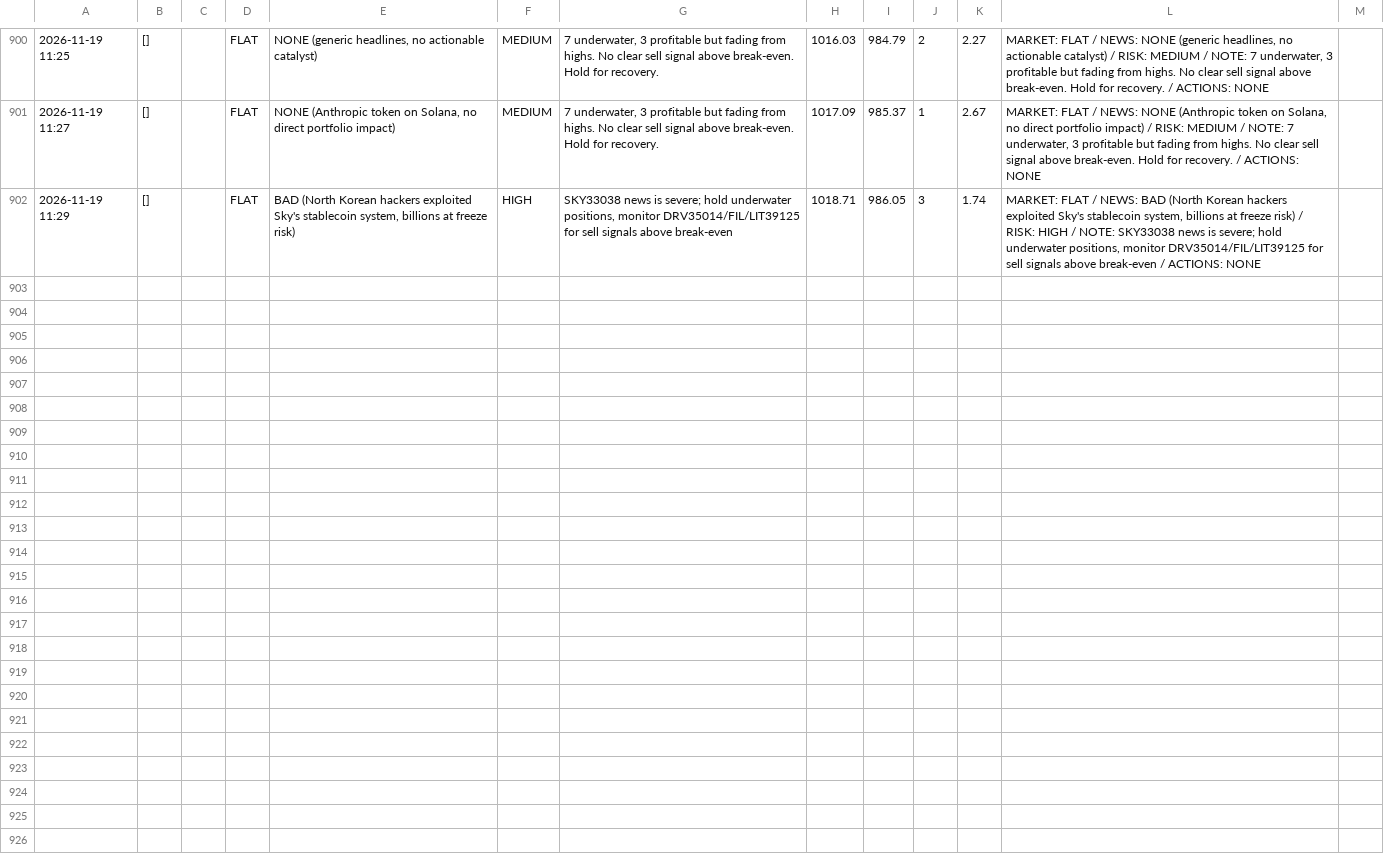
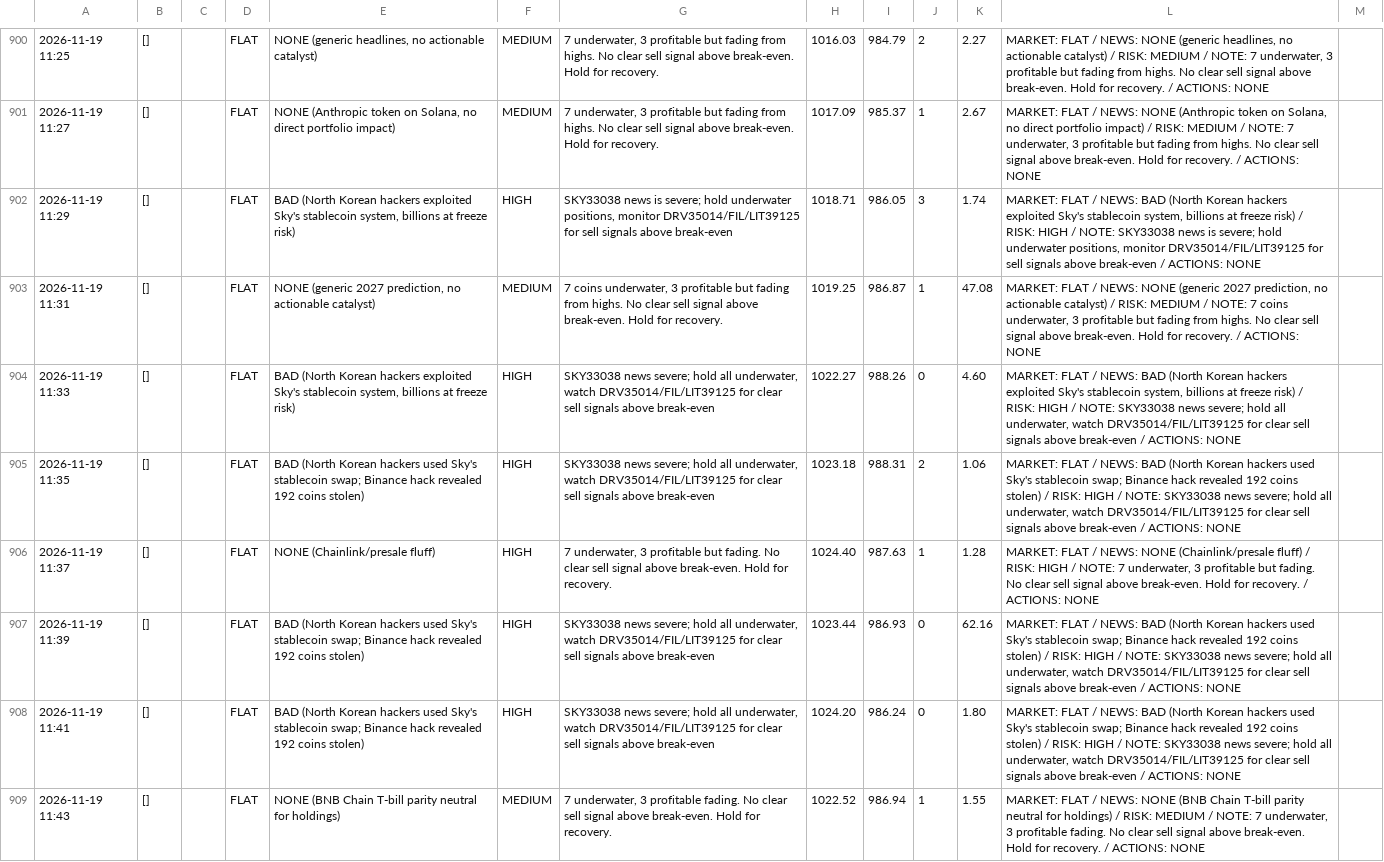
Before and after one commit to osofat100-cmyk/Machine-, a CSV file: crypto/answers_1m_every2_v4a_ultrafast.csv, drawn as a sheet; only a part is shown, gaps mark what is left out; the diff covers the shown part only; the diff names each change by its address in the sheet, - before the commit and + after, or states it on an @@ line.

```diff
--- a/crypto/answers_1m_every2_v4a_ultrafast.csv
+++ b/crypto/answers_1m_every2_v4a_ultrafast.csv
+row 903: 2026-11-19 11:31 | [] |  | FLAT | NONE (generic 2027 prediction, no actionable catalyst) | MEDIUM | 7 coins underwater, 3 profitable but fading from highs. No clear sell signal above break-even. Hold for recovery. | 1019.25 | 986.87 | 1 | 47.08 | MARKET: FLAT / NEWS: NONE (generic 2027 prediction, no actionable catalyst) / RISK: MEDIUM / NOTE: 7 coins underwater, 3 profitable but fading from highs. No clear sell signal above break-even. Hold for recovery. / ACTIONS: NONE
+row 904: 2026-11-19 11:33 | [] |  | FLAT | BAD (North Korean hackers exploited Sky's stablecoin system, billions at freeze risk) | HIGH | SKY33038 news severe; hold all underwater, watch DRV35014/FIL/LIT39125 for clear sell signals above break-even | 1022.27 | 988.26 | 0 | 4.60 | MARKET: FLAT / NEWS: BAD (North Korean hackers exploited Sky's stablecoin system, billions at freeze risk) / RISK: HIGH / NOTE: SKY33038 news severe; hold all underwater, watch DRV35014/FIL/LIT39125 for clear sell signals above break-even / ACTIONS: NONE
+row 905: 2026-11-19 11:35 | [] |  | FLAT | BAD (North Korean hackers used Sky's stablecoin swap; Binance hack revealed 192 coins stolen) | HIGH | SKY33038 news severe; hold all underwater, watch DRV35014/FIL/LIT39125 for clear sell signals above break-even | 1023.18 | 988.31 | 2 | 1.06 | MARKET: FLAT / NEWS: BAD (North Korean hackers used Sky's stablecoin swap; Binance hack revealed 192 coins stolen) / RISK: HIGH / NOTE: SKY33038 news severe; hold all underwater, watch DRV35014/FIL/LIT39125 for clear sell signals above break-even / ACTIONS: NONE
+row 906: 2026-11-19 11:37 | [] |  | FLAT | NONE (Chainlink/presale fluff) | HIGH | 7 underwater, 3 profitable but fading. No clear sell signal above break-even. Hold for recovery. | 1024.40 | 987.63 | 1 | 1.28 | MARKET: FLAT / NEWS: NONE (Chainlink/presale fluff) / RISK: HIGH / NOTE: 7 underwater, 3 profitable but fading. No clear sell signal above break-even. Hold for recovery. / ACTIONS: NONE
+row 907: 2026-11-19 11:39 | [] |  | FLAT | BAD (North Korean hackers used Sky's stablecoin swap; Binance hack revealed 192 coins stolen) | HIGH | SKY33038 news severe; hold all underwater, watch DRV35014/FIL/LIT39125 for clear sell signals above break-even | 1023.44 | 986.93 | 0 | 62.16 | MARKET: FLAT / NEWS: BAD (North Korean hackers used Sky's stablecoin swap; Binance hack revealed 192 coins stolen) / RISK: HIGH / NOTE: SKY33038 news severe; hold all underwater, watch DRV35014/FIL/LIT39125 for clear sell signals above break-even / ACTIONS: NONE
+row 908: 2026-11-19 11:41 | [] |  | FLAT | BAD (North Korean hackers used Sky's stablecoin swap; Binance hack revealed 192 coins stolen) | HIGH | SKY33038 news severe; hold all underwater, watch DRV35014/FIL/LIT39125 for clear sell signals above break-even | 1024.20 | 986.24 | 0 | 1.80 | MARKET: FLAT / NEWS: BAD (North Korean hackers used Sky's stablecoin swap; Binance hack revealed 192 coins stolen) / RISK: HIGH / NOTE: SKY33038 news severe; hold all underwater, watch DRV35014/FIL/LIT39125 for clear sell signals above break-even / ACTIONS: NONE
+row 909: 2026-11-19 11:43 | [] |  | FLAT | NONE (BNB Chain T-bill parity neutral for holdings) | MEDIUM | 7 underwater, 3 profitable fading. No clear sell signal above break-even. Hold for recovery. | 1022.52 | 986.94 | 1 | 1.55 | MARKET: FLAT / NEWS: NONE (BNB Chain T-bill parity neutral for holdings) / RISK: MEDIUM / NOTE: 7 underwater, 3 profitable fading. No clear sell signal above break-even. Hold for recovery. / ACTIONS: NONE
```
Also changed, not shown: 6 added rows elsewhere in this file, crypto/answers_1m_every10_v4b_ultrafast.csv, crypto/answers_1m_every15_v4a_ultrafast.csv, 7 other files.
